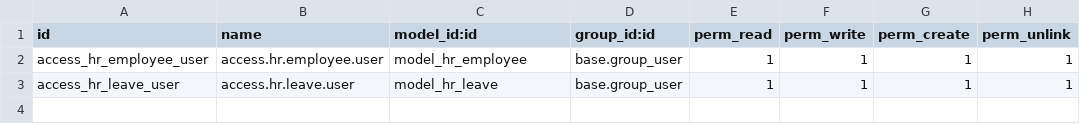
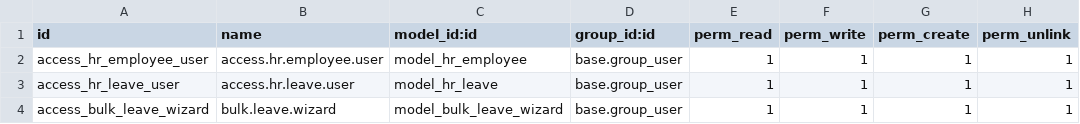
Before and after one commit to KiruGoit/employee_leave_request_tracker, a CSV file: security/ir.model.access.csv, drawn as a sheet; the diff names each change by its address in the sheet, - before the commit and + after, or states it on an @@ line.

Commit message:
add bulk leave approval wizard for mass approve/reject actions

```diff
--- a/security/ir.model.access.csv
+++ b/security/ir.model.access.csv
+row 4: access_bulk_leave_wizard | bulk.leave.wizard | model_bulk_leave_wizard | base.group_user | 1 | 1 | 1 | 1
```
Also changed, not shown: 8 other files.
